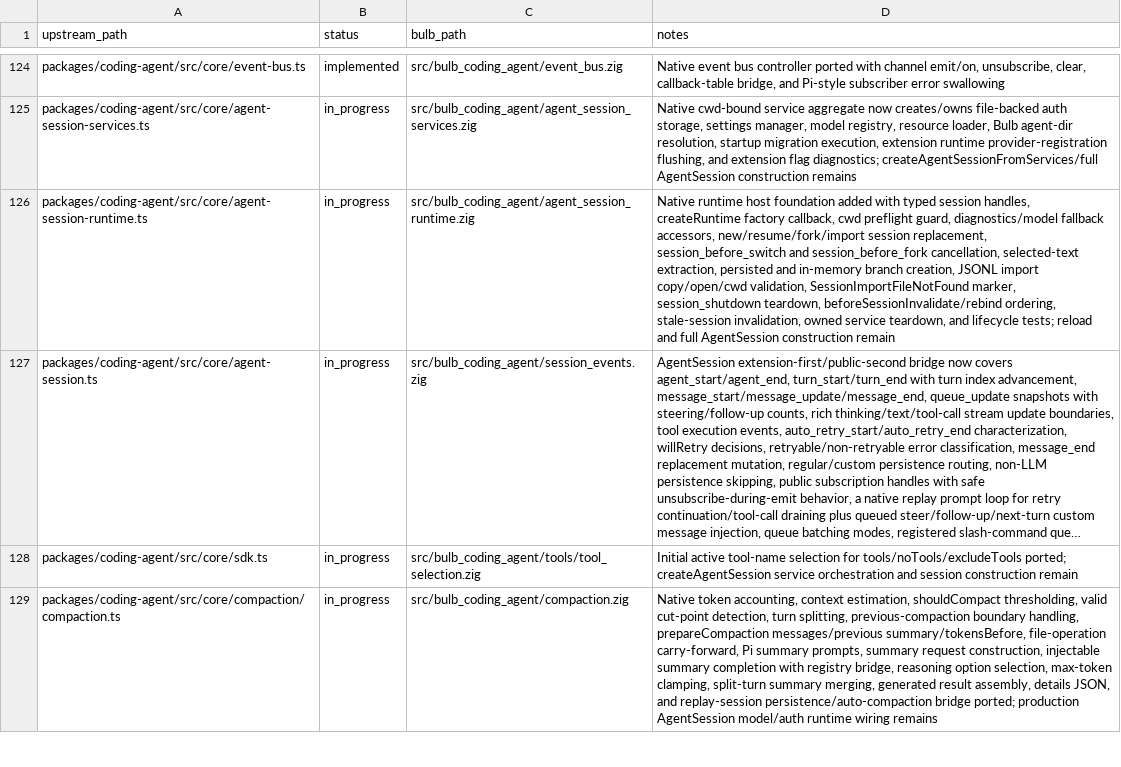
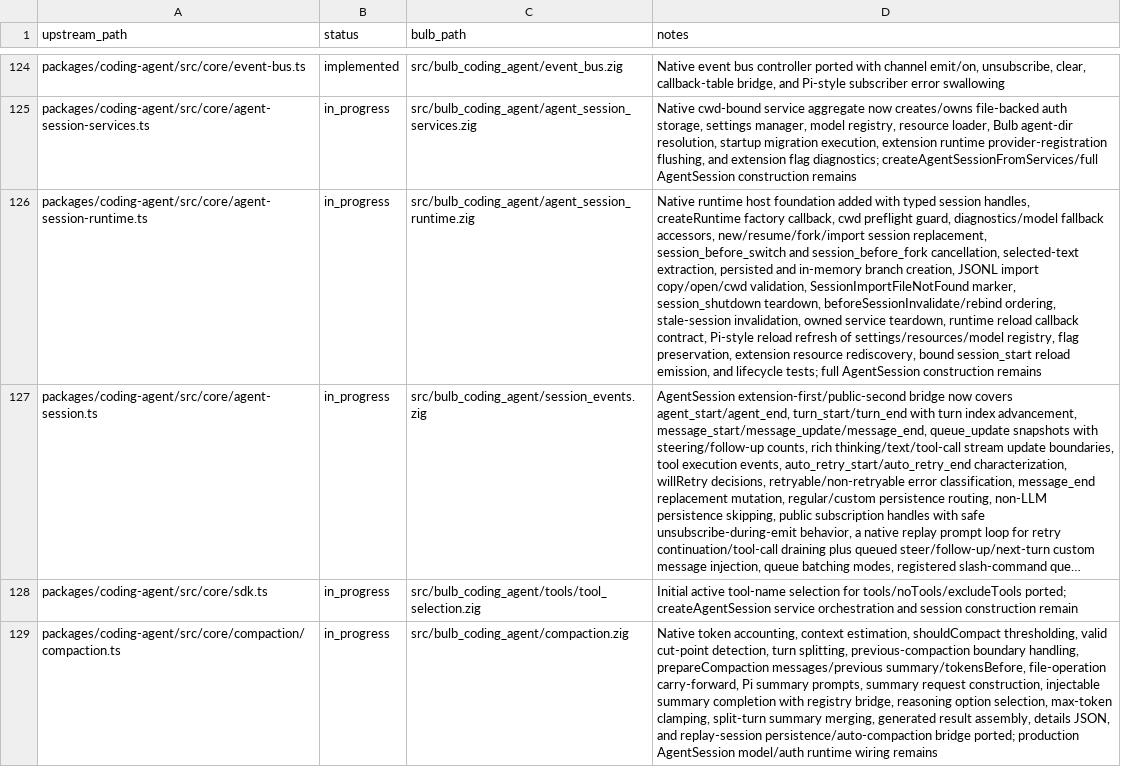
Before and after one commit to anggakhrsma/bulb, a TSV file: parity/status.tsv, drawn as a sheet; only a part is shown, gaps mark what is left out; long unchanged cells end in …; the diff covers the shown part only; the diff names each change by its address in the sheet, - before the commit and + after, or states it on an @@ line.

```diff
--- a/parity/status.tsv
+++ b/parity/status.tsv
-D126 (notes): …service teardown, and lifecycle tests; reload and full AgentSession construction remain
+D126 (notes): …service teardown, runtime reload callback contract, Pi-style reload refresh of settings/resources/model registry, flag preservation, extension resource rediscovery, bound session_start reload emission, and lifecycle tests; full AgentSession construction remains
```
Also changed, not shown: 3 edited cells elsewhere in this file, parity/ledger.tsv, 2 other files.
